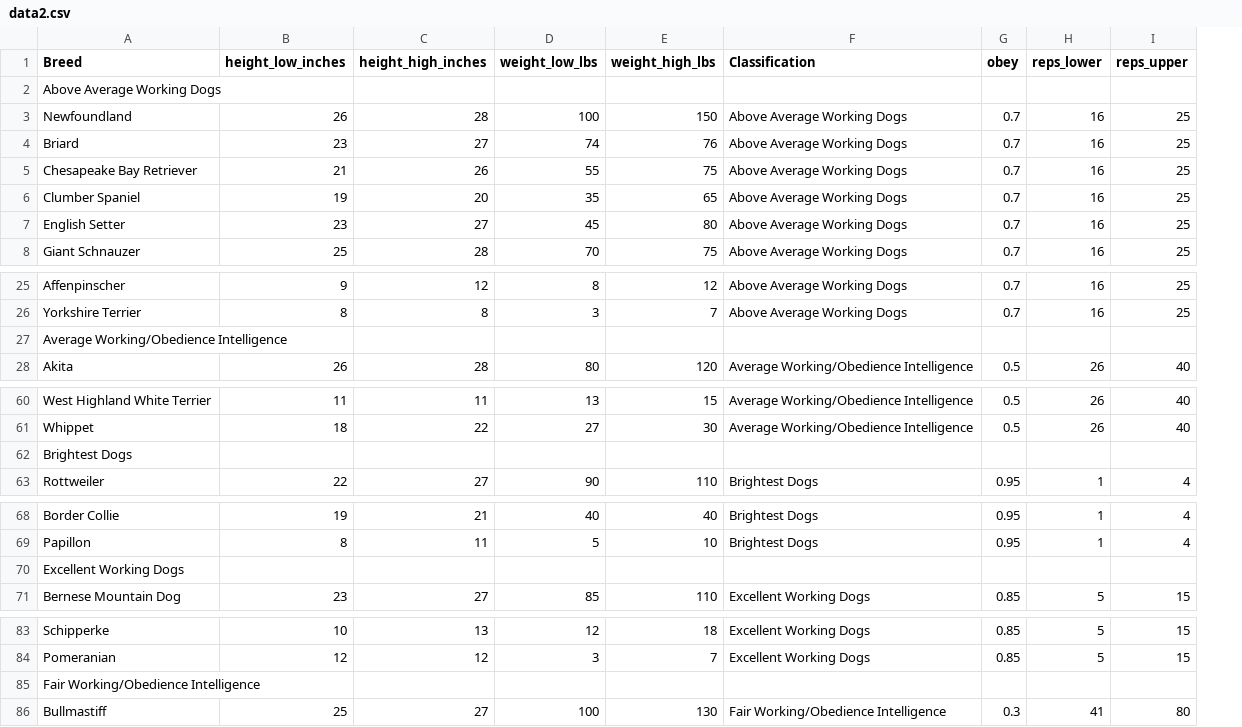
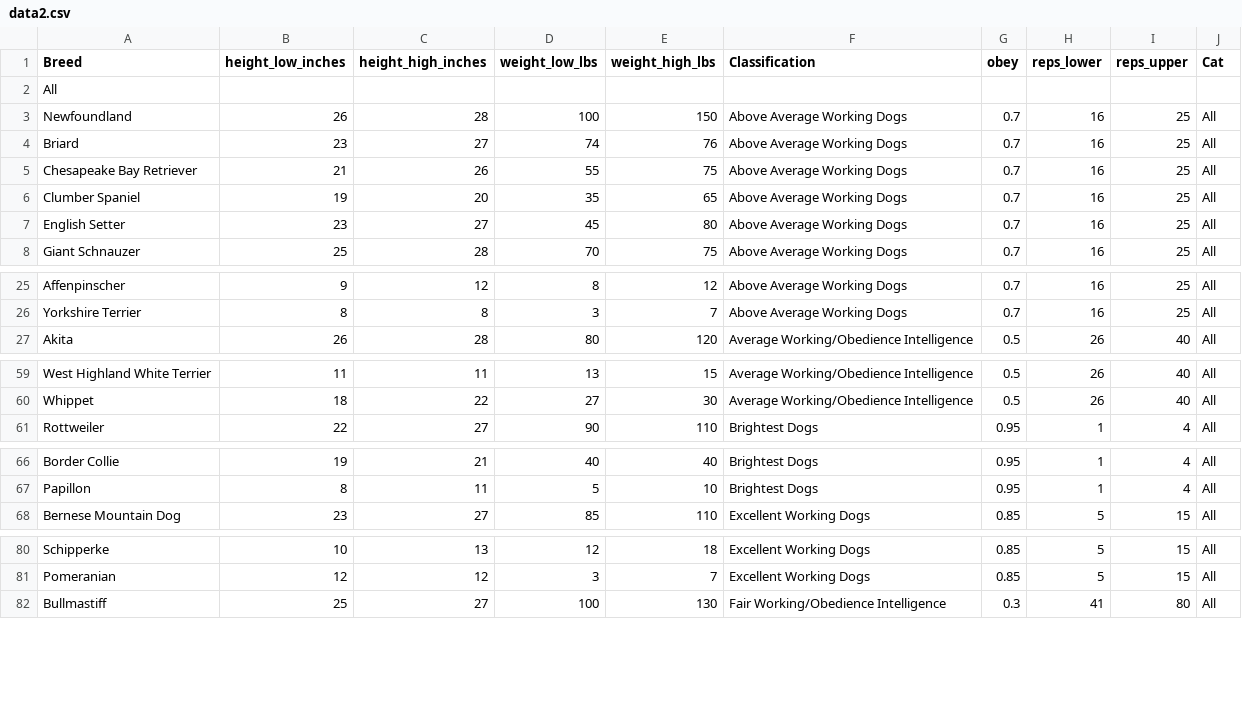
Before and after one commit to xinkunhuang/xinkunhuang.github.io, a CSV file: data2.csv, drawn as a sheet; only a part is shown, gaps mark what is left out; removed rows and columns are numbered as before the commit, all else as after; the diff names each change by its address in the sheet, - before the commit and + after, or states it on an @@ line.

```diff
--- a/data2.csv
+++ b/data2.csv
+column J (Cat), rows 3-8: all All; rows 25-27: all All; rows 59-61: all All; rows 66-68: all All; rows 80-82: all All
-A2 (Breed): Above Average Working Dogs
+A2 (Breed): All
-row 27: Average Working/Obedience Intelligence
-row 62: Brightest Dogs
-row 70: Excellent Working Dogs
-row 85: Fair Working/Obedience Intelligence
```
Also changed, not shown: 1 other file.
